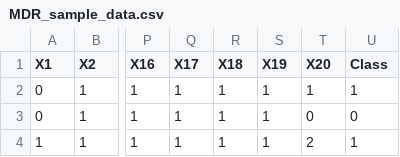
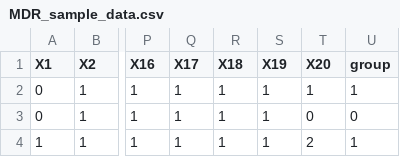
Before and after one commit to Vaguery/sessile, a CSV file: data/MDR_sample_data.csv, drawn as a sheet; only a part is shown, gaps mark what is left out; the diff names each change by its address in the sheet, - before the commit and + after, or states it on an @@ line.

Commit message:
creates a BalancedAccuracyEvaluator from a data file

```diff
--- a/data/MDR_sample_data.csv
+++ b/data/MDR_sample_data.csv
-U1: Class
+U1: group
```
Also changed, not shown: 2 other files.
